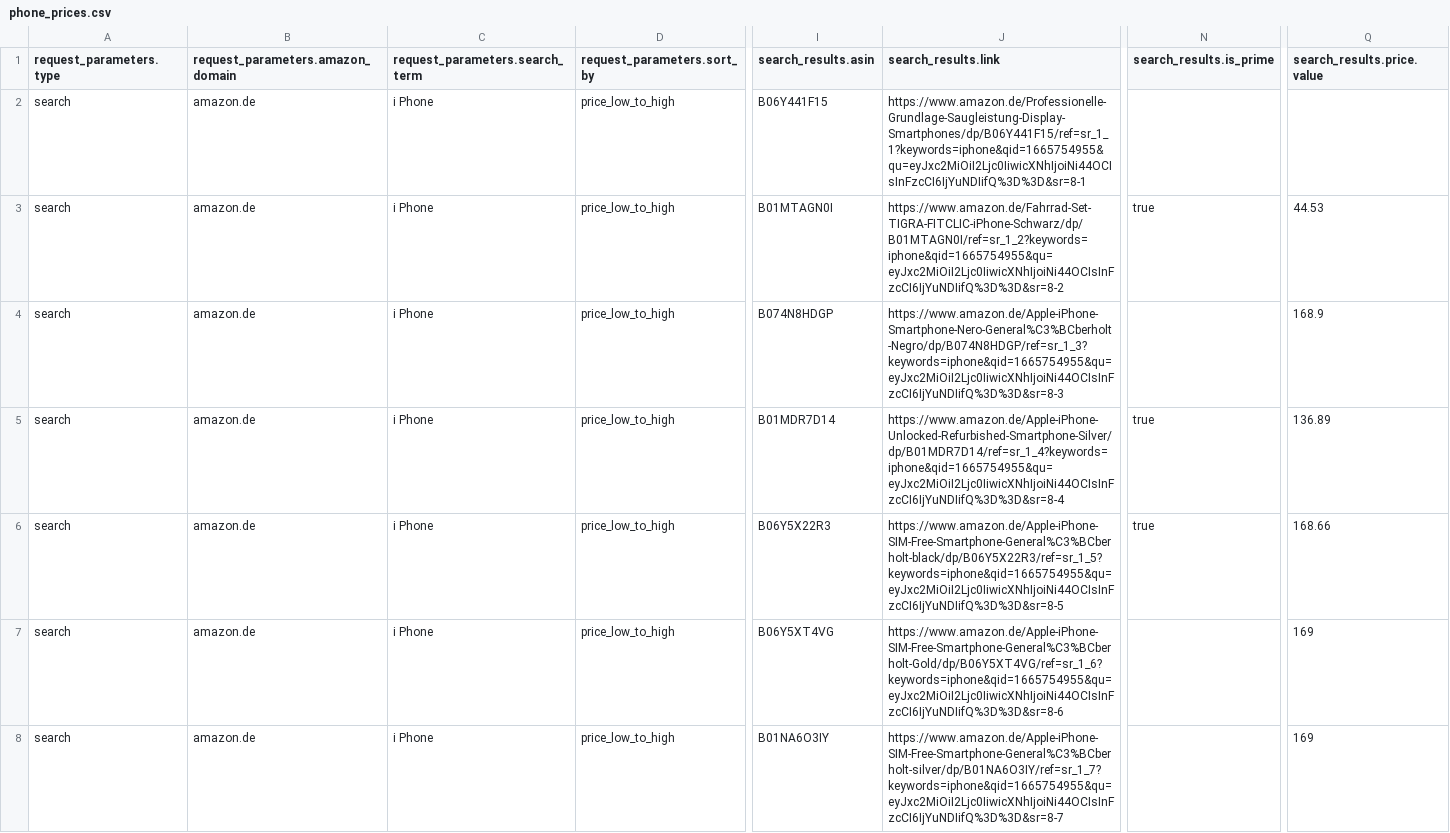
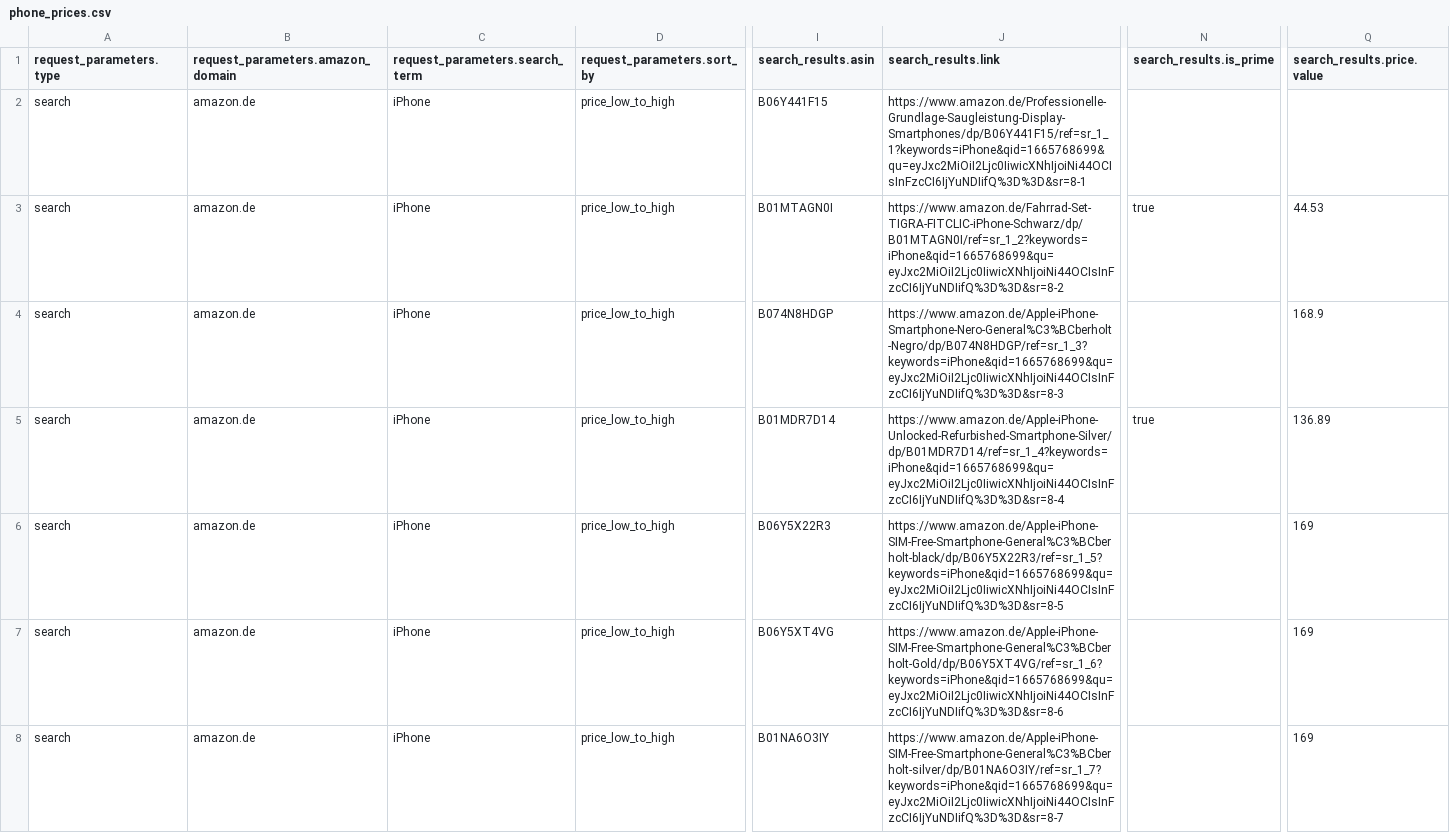
Before and after one commit to son-sar/Challenge, a CSV file: websearch_node/phone_prices.csv, drawn as a sheet; only a part is shown, gaps mark what is left out; the diff covers the shown part only; the diff names each change by its address in the sheet, - before the commit and + after, or states it on an @@ line.

Commit message:
web_search with node test

```diff
--- a/websearch_node/phone_prices.csv
+++ b/websearch_node/phone_prices.csv
-C2:C8 (request_parameters.search_term): i Phone
+C2:C8 (request_parameters.search_term): iPhone
-J2 (search_results.link): https://www.amazon.de/Professionelle-Grundlage-Saugleistung-Display-Smartphones/dp/B06Y441F15/ref=sr_1_1?keywords=iphone&qid=1665754955&qu=eyJxc2MiOiI2Ljc0IiwicXNhIjoiNi44OCIsInFzcCI6IjYuNDIifQ%3D%3D&sr=8-1
+J2 (search_results.link): https://www.amazon.de/Professionelle-Grundlage-Saugleistung-Display-Smartphones/dp/B06Y441F15/ref=sr_1_1?keywords=iPhone&qid=1665768699&qu=eyJxc2MiOiI2Ljc0IiwicXNhIjoiNi44OCIsInFzcCI6IjYuNDIifQ%3D%3D&sr=8-1
-J3 (search_results.link): https://www.amazon.de/Fahrrad-Set-TIGRA-FITCLIC-iPhone-Schwarz/dp/B01MTAGN0I/ref=sr_1_2?keywords=iphone&qid=1665754955&qu=eyJxc2MiOiI2Ljc0IiwicXNhIjoiNi44OCIsInFzcCI6IjYuNDIifQ%3D%3D&sr=8-2
+J3 (search_results.link): https://www.amazon.de/Fahrrad-Set-TIGRA-FITCLIC-iPhone-Schwarz/dp/B01MTAGN0I/ref=sr_1_2?keywords=iPhone&qid=1665768699&qu=eyJxc2MiOiI2Ljc0IiwicXNhIjoiNi44OCIsInFzcCI6IjYuNDIifQ%3D%3D&sr=8-2
-J4 (search_results.link): https://www.amazon.de/Apple-iPhone-Smartphone-Nero-General%C3%BCberholt-Negro/dp/B074N8HDGP/ref=sr_1_3?keywords=iphone&qid=1665754955&qu=eyJxc2MiOiI2Ljc0IiwicXNhIjoiNi44OCIsInFzcCI6IjYuNDIifQ%3D%3D&sr=8-3
+J4 (search_results.link): https://www.amazon.de/Apple-iPhone-Smartphone-Nero-General%C3%BCberholt-Negro/dp/B074N8HDGP/ref=sr_1_3?keywords=iPhone&qid=1665768699&qu=eyJxc2MiOiI2Ljc0IiwicXNhIjoiNi44OCIsInFzcCI6IjYuNDIifQ%3D%3D&sr=8-3
-J5 (search_results.link): https://www.amazon.de/Apple-iPhone-Unlocked-Refurbished-Smartphone-Silver/dp/B01MDR7D14/ref=sr_1_4?keywords=iphone&qid=1665754955&qu=eyJxc2MiOiI2Ljc0IiwicXNhIjoiNi44OCIsInFzcCI6IjYuNDIifQ%3D%3D&sr=8-4
+J5 (search_results.link): https://www.amazon.de/Apple-iPhone-Unlocked-Refurbished-Smartphone-Silver/dp/B01MDR7D14/ref=sr_1_4?keywords=iPhone&qid=1665768699&qu=eyJxc2MiOiI2Ljc0IiwicXNhIjoiNi44OCIsInFzcCI6IjYuNDIifQ%3D%3D&sr=8-4
-J6 (search_results.link): https://www.amazon.de/Apple-iPhone-SIM-Free-Smartphone-General%C3%BCberholt-black/dp/B06Y5X22R3/ref=sr_1_5?keywords=iphone&qid=1665754955&qu=eyJxc2MiOiI2Ljc0IiwicXNhIjoiNi44OCIsInFzcCI6IjYuNDIifQ%3D%3D&sr=8-5
+J6 (search_results.link): https://www.amazon.de/Apple-iPhone-SIM-Free-Smartphone-General%C3%BCberholt-black/dp/B06Y5X22R3/ref=sr_1_5?keywords=iPhone&qid=1665768699&qu=eyJxc2MiOiI2Ljc0IiwicXNhIjoiNi44OCIsInFzcCI6IjYuNDIifQ%3D%3D&sr=8-5
-N6 (search_results.is_prime): true
+N6 (search_results.is_prime): (empty)
-Q6 (search_results.price.value): 168.66
+Q6 (search_results.price.value): 169
-J7 (search_results.link): https://www.amazon.de/Apple-iPhone-SIM-Free-Smartphone-General%C3%BCberholt-Gold/dp/B06Y5XT4VG/ref=sr_1_6?keywords=iphone&qid=1665754955&qu=eyJxc2MiOiI2Ljc0IiwicXNhIjoiNi44OCIsInFzcCI6IjYuNDIifQ%3D%3D&sr=8-6
+J7 (search_results.link): https://www.amazon.de/Apple-iPhone-SIM-Free-Smartphone-General%C3%BCberholt-Gold/dp/B06Y5XT4VG/ref=sr_1_6?keywords=iPhone&qid=1665768699&qu=eyJxc2MiOiI2Ljc0IiwicXNhIjoiNi44OCIsInFzcCI6IjYuNDIifQ%3D%3D&sr=8-6
-J8 (search_results.link): https://www.amazon.de/Apple-iPhone-SIM-Free-Smartphone-General%C3%BCberholt-silver/dp/B01NA6O3IY/ref=sr_1_7?keywords=iphone&qid=1665754955&qu=eyJxc2MiOiI2Ljc0IiwicXNhIjoiNi44OCIsInFzcCI6IjYuNDIifQ%3D%3D&sr=8-7
+J8 (search_results.link): https://www.amazon.de/Apple-iPhone-SIM-Free-Smartphone-General%C3%BCberholt-silver/dp/B01NA6O3IY/ref=sr_1_7?keywords=iPhone&qid=1665768699&qu=eyJxc2MiOiI2Ljc0IiwicXNhIjoiNi44OCIsInFzcCI6IjYuNDIifQ%3D%3D&sr=8-7
```
Also changed, not shown: 1 added row and 34 edited cells elsewhere in this file, 6 other files.
